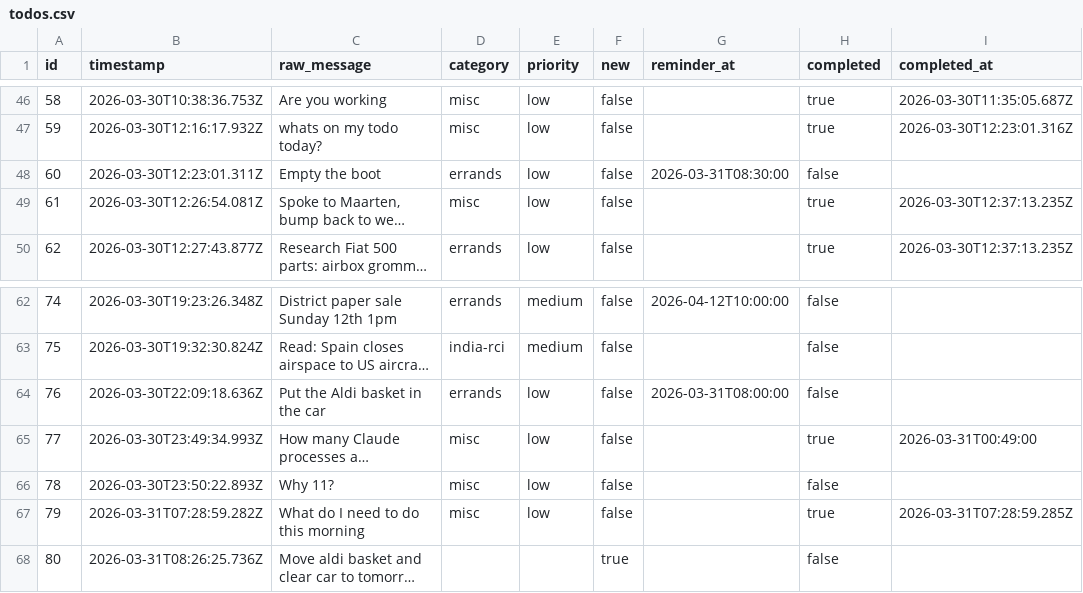
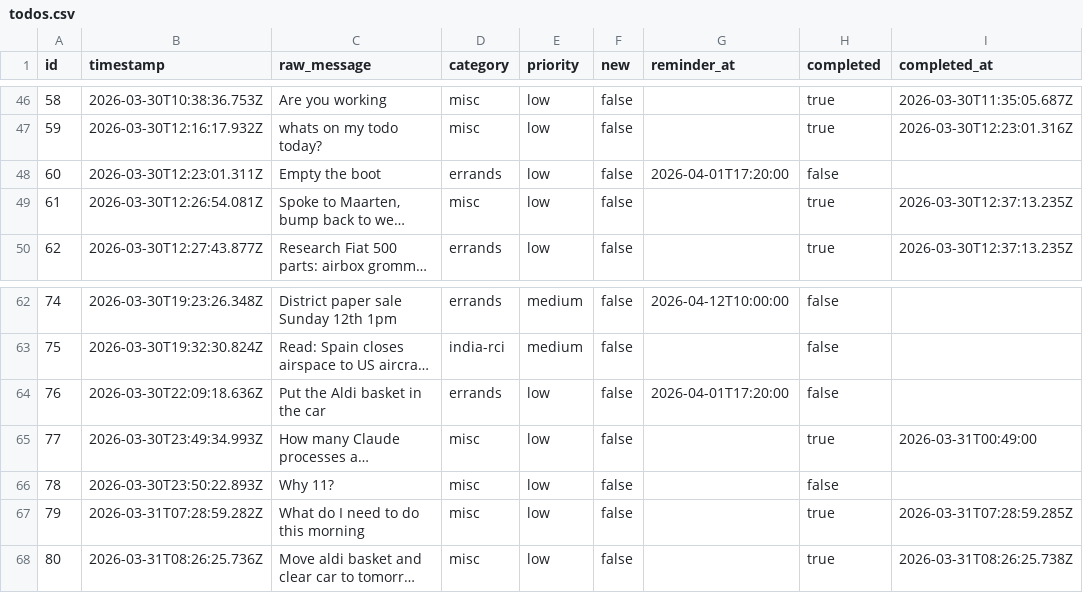
Before and after one commit to ChilliByte/stream-todo, a CSV file: todos.csv, drawn as a sheet; only a part is shown, gaps mark what is left out; long unchanged cells end in …; the diff names each change by its address in the sheet, - before the commit and + after, or states it on an @@ line.

```diff
--- a/todos.csv
+++ b/todos.csv
-G48 (reminder_at): 2026-03-31T08:30:00
+G48 (reminder_at): 2026-04-01T17:20:00
-G64 (reminder_at): 2026-03-31T08:00:00
+G64 (reminder_at): 2026-04-01T17:20:00
-D68 (category): (empty)
+D68 (category): misc
-E68 (priority): (empty)
+E68 (priority): low
-F68 (new): true
+F68 (new): false
-H68 (completed): false
+H68 (completed): true
-I68 (completed_at): (empty)
+I68 (completed_at): 2026-03-31T08:26:25.738Z
```
Also changed, not shown: 1 other file.
